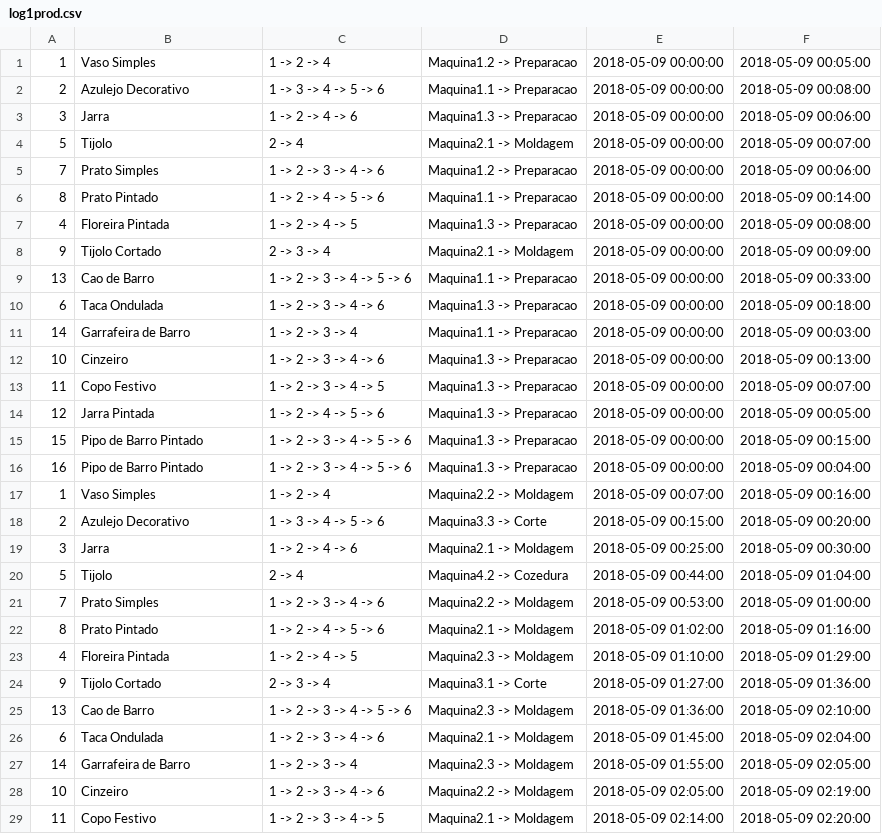
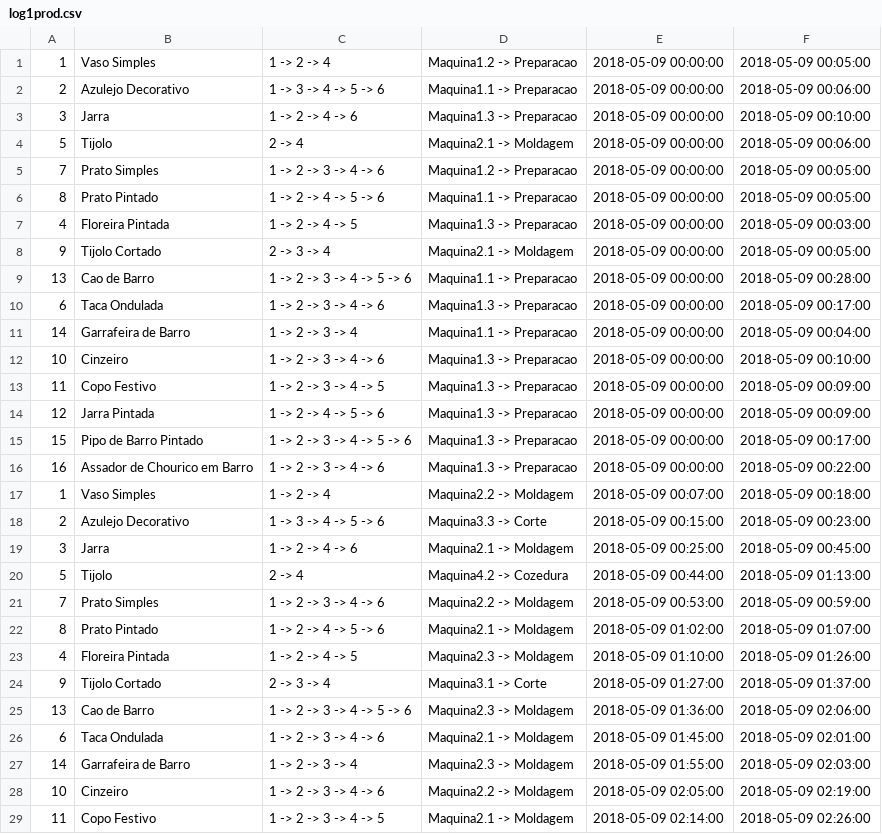
Before and after one commit to ricardocerto16/ProcessMining_LEI, a CSV file: Script/log1prod.csv, drawn as a sheet; only a part is shown; the diff covers the shown part only.

```diff
--- a/Script/log1prod.csv
+++ b/Script/log1prod.csv
@@ -1,29 +1,29 @@
 1,Vaso Simples,1 -> 2 -> 4,Maquina1.2 -> Preparacao,2018-05-09 00:00:00,2018-05-09 00:05:00,
-2,Azulejo Decorativo,1 -> 3 -> 4 -> 5 -> 6,Maquina1.1 -> Preparacao,2018-05-09 00:00:00,2018-05-09 00:08:00,
-3,Jarra,1 -> 2 -> 4 -> 6,Maquina1.3 -> Preparacao,2018-05-09 00:00:00,2018-05-09 00:06:00,
-5,Tijolo,2 -> 4,Maquina2.1 -> Moldagem,2018-05-09 00:00:00,2018-05-09 00:07:00,
-7,Prato Simples,1 -> 2 -> 3 -> 4 -> 6,Maquina1.2 -> Preparacao,2018-05-09 00:00:00,2018-05-09 00:06:00,
-8,Prato Pintado,1 -> 2 -> 4 -> 5 -> 6,Maquina1.1 -> Preparacao,2018-05-09 00:00:00,2018-05-09 00:14:00,
-4,Floreira Pintada,1 -> 2 -> 4 -> 5,Maquina1.3 -> Preparacao,2018-05-09 00:00:00,2018-05-09 00:08:00,
-9,Tijolo Cortado,2 -> 3 -> 4,Maquina2.1 -> Moldagem,2018-05-09 00:00:00,2018-05-09 00:09:00,
-13,Cao de Barro,1 -> 2 -> 3 -> 4 -> 5 -> 6,Maquina1.1 -> Preparacao,2018-05-09 00:00:00,2018-05-09 00:33:00,
-6,Taca Ondulada,1 -> 2 -> 3 -> 4 -> 6,Maquina1.3 -> Preparacao,2018-05-09 00:00:00,2018-05-09 00:18:00,
-14,Garrafeira de Barro,1 -> 2 -> 3 -> 4,Maquina1.1 -> Preparacao,2018-05-09 00:00:00,2018-05-09 00:03:00,
-10,Cinzeiro,1 -> 2 -> 3 -> 4 -> 6,Maquina1.3 -> Preparacao,2018-05-09 00:00:00,2018-05-09 00:13:00,
-11,Copo Festivo,1 -> 2 -> 3 -> 4 -> 5,Maquina1.3 -> Preparacao,2018-05-09 00:00:00,2018-05-09 00:07:00,
-12,Jarra Pintada,1 -> 2 -> 4 -> 5 -> 6,Maquina1.3 -> Preparacao,2018-05-09 00:00:00,2018-05-09 00:05:00,
-15,Pipo de Barro Pintado,1 -> 2 -> 3 -> 4 -> 5 -> 6,Maquina1.3 -> Preparacao,2018-05-09 00:00:00,2018-05-09 00:15:00,
-16,Pipo de Barro Pintado,1 -> 2 -> 3 -> 4 -> 5 -> 6,Maquina1.3 -> Preparacao,2018-05-09 00:00:00,2018-05-09 00:04:00,
-1,Vaso Simples,1 -> 2 -> 4,Maquina2.2 -> Moldagem,2018-05-09 00:07:00,2018-05-09 00:16:00,
-2,Azulejo Decorativo,1 -> 3 -> 4 -> 5 -> 6,Maquina3.3 -> Corte,2018-05-09 00:15:00,2018-05-09 00:20:00,
-3,Jarra,1 -> 2 -> 4 -> 6,Maquina2.1 -> Moldagem,2018-05-09 00:25:00,2018-05-09 00:30:00,
-5,Tijolo,2 -> 4,Maquina4.2 -> Cozedura,2018-05-09 00:44:00,2018-05-09 01:04:00,
-7,Prato Simples,1 -> 2 -> 3 -> 4 -> 6,Maquina2.2 -> Moldagem,2018-05-09 00:53:00,2018-05-09 01:00:00,
-8,Prato Pintado,1 -> 2 -> 4 -> 5 -> 6,Maquina2.1 -> Moldagem,2018-05-09 01:02:00,2018-05-09 01:16:00,
-4,Floreira Pintada,1 -> 2 -> 4 -> 5,Maquina2.3 -> Moldagem,2018-05-09 01:10:00,2018-05-09 01:29:00,
-9,Tijolo Cortado,2 -> 3 -> 4,Maquina3.1 -> Corte,2018-05-09 01:27:00,2018-05-09 01:36:00,
-13,Cao de Barro,1 -> 2 -> 3 -> 4 -> 5 -> 6,Maquina2.3 -> Moldagem,2018-05-09 01:36:00,2018-05-09 02:10:00,
-6,Taca Ondulada,1 -> 2 -> 3 -> 4 -> 6,Maquina2.1 -> Moldagem,2018-05-09 01:45:00,2018-05-09 02:04:00,
-14,Garrafeira de Barro,1 -> 2 -> 3 -> 4,Maquina2.3 -> Moldagem,2018-05-09 01:55:00,2018-05-09 02:05:00,
+2,Azulejo Decorativo,1 -> 3 -> 4 -> 5 -> 6,Maquina1.1 -> Preparacao,2018-05-09 00:00:00,2018-05-09 00:06:00,
+3,Jarra,1 -> 2 -> 4 -> 6,Maquina1.3 -> Preparacao,2018-05-09 00:00:00,2018-05-09 00:10:00,
+5,Tijolo,2 -> 4,Maquina2.1 -> Moldagem,2018-05-09 00:00:00,2018-05-09 00:06:00,
+7,Prato Simples,1 -> 2 -> 3 -> 4 -> 6,Maquina1.2 -> Preparacao,2018-05-09 00:00:00,2018-05-09 00:05:00,
+8,Prato Pintado,1 -> 2 -> 4 -> 5 -> 6,Maquina1.1 -> Preparacao,2018-05-09 00:00:00,2018-05-09 00:05:00,
+4,Floreira Pintada,1 -> 2 -> 4 -> 5,Maquina1.3 -> Preparacao,2018-05-09 00:00:00,2018-05-09 00:03:00,
+9,Tijolo Cortado,2 -> 3 -> 4,Maquina2.1 -> Moldagem,2018-05-09 00:00:00,2018-05-09 00:05:00,
+13,Cao de Barro,1 -> 2 -> 3 -> 4 -> 5 -> 6,Maquina1.1 -> Preparacao,2018-05-09 00:00:00,2018-05-09 00:28:00,
+6,Taca Ondulada,1 -> 2 -> 3 -> 4 -> 6,Maquina1.3 -> Preparacao,2018-05-09 00:00:00,2018-05-09 00:17:00,
+14,Garrafeira de Barro,1 -> 2 -> 3 -> 4,Maquina1.1 -> Preparacao,2018-05-09 00:00:00,2018-05-09 00:04:00,
+10,Cinzeiro,1 -> 2 -> 3 -> 4 -> 6,Maquina1.3 -> Preparacao,2018-05-09 00:00:00,2018-05-09 00:10:00,
+11,Copo Festivo,1 -> 2 -> 3 -> 4 -> 5,Maquina1.3 -> Preparacao,2018-05-09 00:00:00,2018-05-09 00:09:00,
+12,Jarra Pintada,1 -> 2 -> 4 -> 5 -> 6,Maquina1.3 -> Preparacao,2018-05-09 00:00:00,2018-05-09 00:09:00,
+15,Pipo de Barro Pintado,1 -> 2 -> 3 -> 4 -> 5 -> 6,Maquina1.3 -> Preparacao,2018-05-09 00:00:00,2018-05-09 00:17:00,
+16,Assador de Chourico em Barro,1 -> 2 -> 3 -> 4 -> 6,Maquina1.3 -> Preparacao,2018-05-09 00:00:00,2018-05-09 00:22:00,
+1,Vaso Simples,1 -> 2 -> 4,Maquina2.2 -> Moldagem,2018-05-09 00:07:00,2018-05-09 00:18:00,
+2,Azulejo Decorativo,1 -> 3 -> 4 -> 5 -> 6,Maquina3.3 -> Corte,2018-05-09 00:15:00,2018-05-09 00:23:00,
+3,Jarra,1 -> 2 -> 4 -> 6,Maquina2.1 -> Moldagem,2018-05-09 00:25:00,2018-05-09 00:45:00,
+5,Tijolo,2 -> 4,Maquina4.2 -> Cozedura,2018-05-09 00:44:00,2018-05-09 01:13:00,
+7,Prato Simples,1 -> 2 -> 3 -> 4 -> 6,Maquina2.2 -> Moldagem,2018-05-09 00:53:00,2018-05-09 00:59:00,
+8,Prato Pintado,1 -> 2 -> 4 -> 5 -> 6,Maquina2.1 -> Moldagem,2018-05-09 01:02:00,2018-05-09 01:07:00,
+4,Floreira Pintada,1 -> 2 -> 4 -> 5,Maquina2.3 -> Moldagem,2018-05-09 01:10:00,2018-05-09 01:26:00,
+9,Tijolo Cortado,2 -> 3 -> 4,Maquina3.1 -> Corte,2018-05-09 01:27:00,2018-05-09 01:37:00,
+13,Cao de Barro,1 -> 2 -> 3 -> 4 -> 5 -> 6,Maquina2.3 -> Moldagem,2018-05-09 01:36:00,2018-05-09 02:06:00,
+6,Taca Ondulada,1 -> 2 -> 3 -> 4 -> 6,Maquina2.1 -> Moldagem,2018-05-09 01:45:00,2018-05-09 02:01:00,
+14,Garrafeira de Barro,1 -> 2 -> 3 -> 4,Maquina2.3 -> Moldagem,2018-05-09 01:55:00,2018-05-09 02:03:00,
 10,Cinzeiro,1 -> 2 -> 3 -> 4 -> 6,Maquina2.2 -> Moldagem,2018-05-09 02:05:00,2018-05-09 02:19:00,
-11,Copo Festivo,1 -> 2 -> 3 -> 4 -> 5,Maquina2.1 -> Moldagem,2018-05-09 02:14:00,2018-05-09 02:20:00,
+11,Copo Festivo,1 -> 2 -> 3 -> 4 -> 5,Maquina2.1 -> Moldagem,2018-05-09 02:14:00,2018-05-09 02:26:00,
```
Also changed, not shown: 46 edited cells elsewhere in this file, 3 other files.
